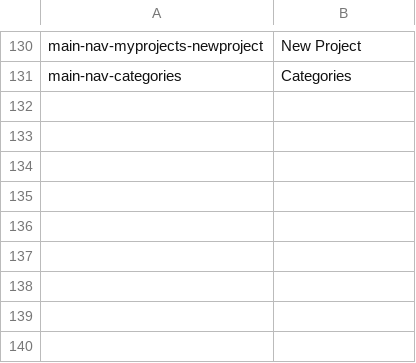
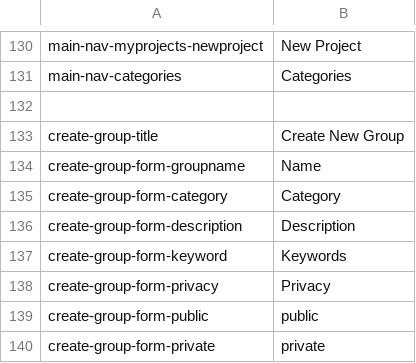
Before and after one commit to massidea/site, a CSV file: application/languages/index_en.csv, drawn as a sheet; only a part is shown, gaps mark what is left out.

```diff
--- a/application/languages/index_en.csv
+++ b/application/languages/index_en.csv
@@ -131 +131,10 @@ main-nav-myprojects-newproject;New Project
 main-nav-categories;Categories
+
+create-group-title;Create New Group
+create-group-form-groupname;Name
+create-group-form-category;Category
+create-group-form-description;Description
+create-group-form-keyword;Keywords
+create-group-form-privacy;Privacy
+create-group-form-public;public
+create-group-form-private;private
```
Also changed, not shown: application/languages/imprint_de.csv, application/languages/index_de.csv, 4 other files.
